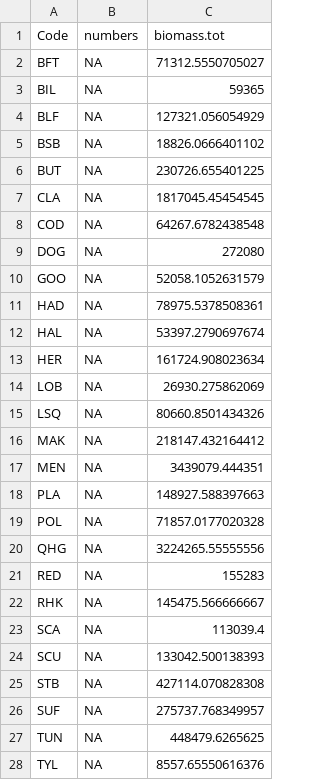
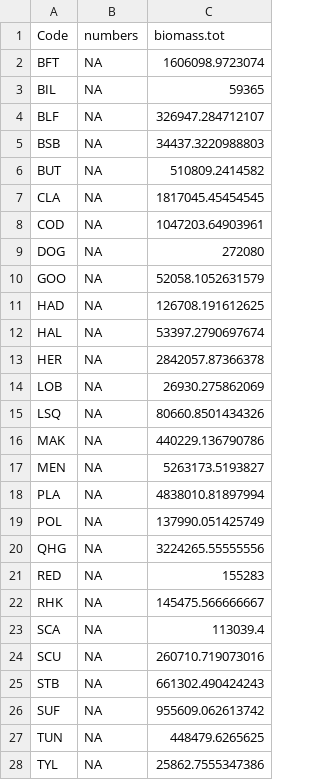
Before and after one commit to NEFSC/READ-EDAB-neusAtlantis, a CSV file: diagnostics/StockSmart_Adjusted_Abundance.csv, drawn as a sheet; only a part is shown; the diff covers the shown part only.

```diff
--- a/diagnostics/StockSmart_Adjusted_Abundance.csv
+++ b/diagnostics/StockSmart_Adjusted_Abundance.csv
@@ -1,20 +1,20 @@
 "Code","numbers","biomass.tot"
-"BFT",NA,71312.5550705027
+"BFT",NA,1606098.9723074
 "BIL",NA,59365
-"BLF",NA,127321.056054929
-"BSB",NA,18826.0666401102
-"BUT",NA,230726.655401225
+"BLF",NA,326947.284712107
+"BSB",NA,34437.3220988803
+"BUT",NA,510809.2414582
 "CLA",NA,1817045.45454545
-"COD",NA,64267.6782438548
+"COD",NA,1047203.64903961
 "DOG",NA,272080
 "GOO",NA,52058.1052631579
-"HAD",NA,78975.5378508361
+"HAD",NA,126708.191612625
 "HAL",NA,53397.2790697674
-"HER",NA,161724.908023634
+"HER",NA,2842057.87366378
 "LOB",NA,26930.275862069
 "LSQ",NA,80660.8501434326
-"MAK",NA,218147.432164412
-"MEN",NA,3439079.444351
-"PLA",NA,148927.588397663
-"POL",NA,71857.0177020328
+"MAK",NA,440229.136790786
+"MEN",NA,5263173.5193827
+"PLA",NA,4838010.81897994
+"POL",NA,137990.051425749
 "QHG",NA,3224265.55555556
@@ -23,6 +23,6 @@
 "SCA",NA,113039.4
-"SCU",NA,133042.500138393
-"STB",NA,427114.070828308
-"SUF",NA,275737.768349957
+"SCU",NA,260710.719073016
+"STB",NA,661302.490424243
+"SUF",NA,955609.062613742
 "TUN",NA,448479.6265625
-"TYL",NA,8557.65550616376
+"TYL",NA,25862.7555347386
```
Also changed, not shown: 4 edited cells elsewhere in this file, diagnostics/StockSmart_Initial_Numbers.csv, 5 other files.
